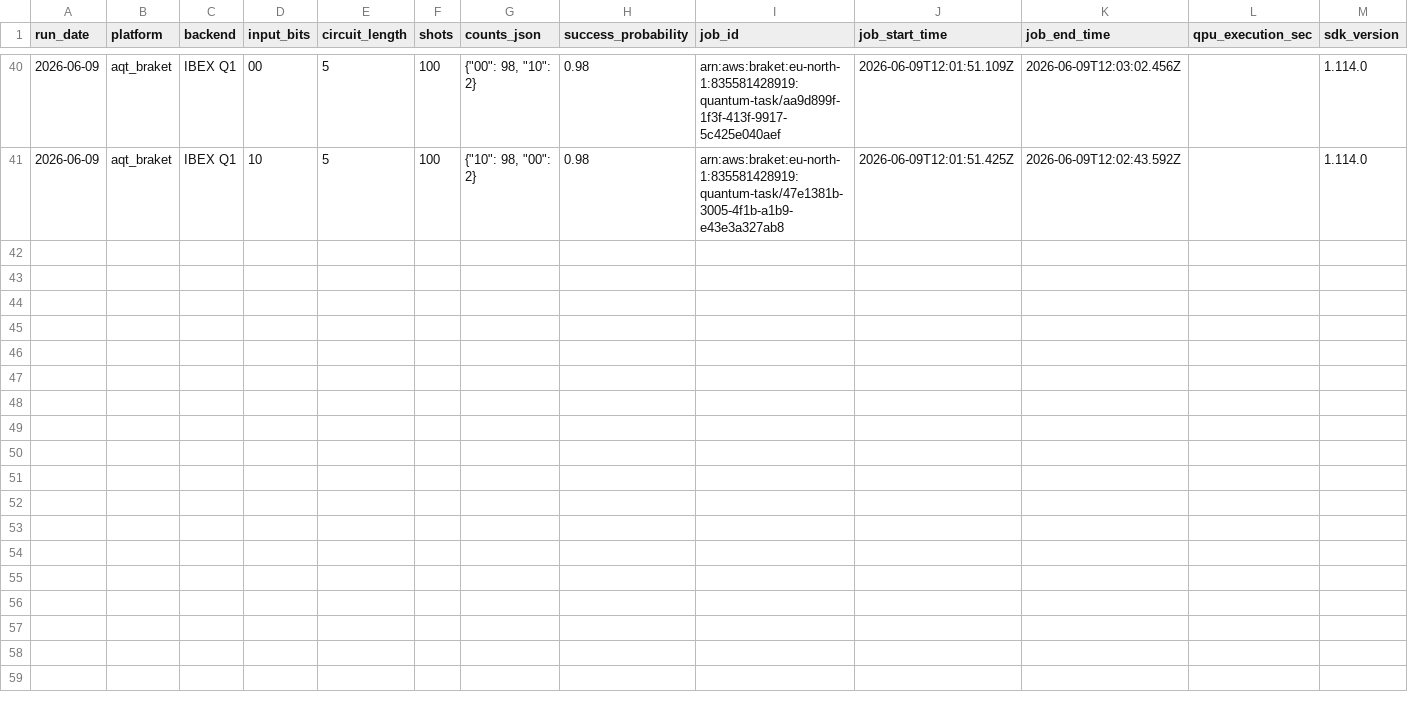
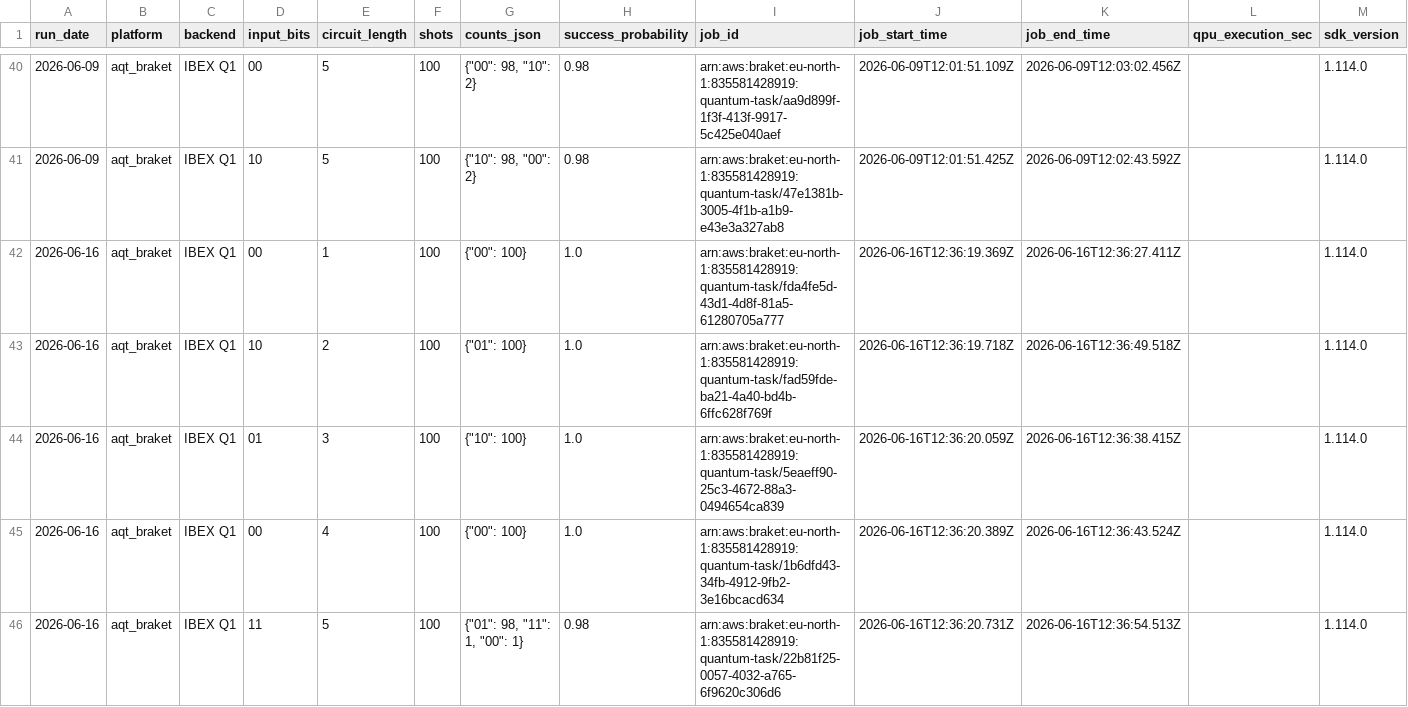
Before and after one commit to InsightSoftmax/quantum-stability, a CSV file: data/aqt_braket/results.csv, drawn as a sheet; only a part is shown, gaps mark what is left out; rows hold the shown columns only; the diff covers the shown part only; the diff names each change by its address in the sheet, - before the commit and + after, or states it on an @@ line.

```diff
--- a/data/aqt_braket/results.csv
+++ b/data/aqt_braket/results.csv
+row 42: 2026-06-16 | aqt_braket | IBEX Q1 | 00 | 1 | 100 | {"00": 100} | 1.0 | arn:aws:braket:eu-north-1:835581428919:quantum-task/fda4fe5d-43d1-4d8f-81a5-61280705a777 | 2026-06-16T12:36:19.369Z | 2026-06-16T12:36:27.411Z |  | 1.114.0
+row 43: 2026-06-16 | aqt_braket | IBEX Q1 | 10 | 2 | 100 | {"01": 100} | 1.0 | arn:aws:braket:eu-north-1:835581428919:quantum-task/fad59fde-ba21-4a40-bd4b-6ffc628f769f | 2026-06-16T12:36:19.718Z | 2026-06-16T12:36:49.518Z |  | 1.114.0
+row 44: 2026-06-16 | aqt_braket | IBEX Q1 | 01 | 3 | 100 | {"10": 100} | 1.0 | arn:aws:braket:eu-north-1:835581428919:quantum-task/5eaeff90-25c3-4672-88a3-0494654ca839 | 2026-06-16T12:36:20.059Z | 2026-06-16T12:36:38.415Z |  | 1.114.0
+row 45: 2026-06-16 | aqt_braket | IBEX Q1 | 00 | 4 | 100 | {"00": 100} | 1.0 | arn:aws:braket:eu-north-1:835581428919:quantum-task/1b6dfd43-34fb-4912-9fb2-3e16bcacd634 | 2026-06-16T12:36:20.389Z | 2026-06-16T12:36:43.524Z |  | 1.114.0
+row 46: 2026-06-16 | aqt_braket | IBEX Q1 | 11 | 5 | 100 | {"01": 98, "11": 1, "00": 1} | 0.98 | arn:aws:braket:eu-north-1:835581428919:quantum-task/22b81f25-0057-4032-a765-6f9620c306d6 | 2026-06-16T12:36:20.731Z | 2026-06-16T12:36:54.513Z |  | 1.114.0
```
Also changed, not shown: 5 added rows elsewhere in this file, data/aqt/results.csv, 2 other files.
